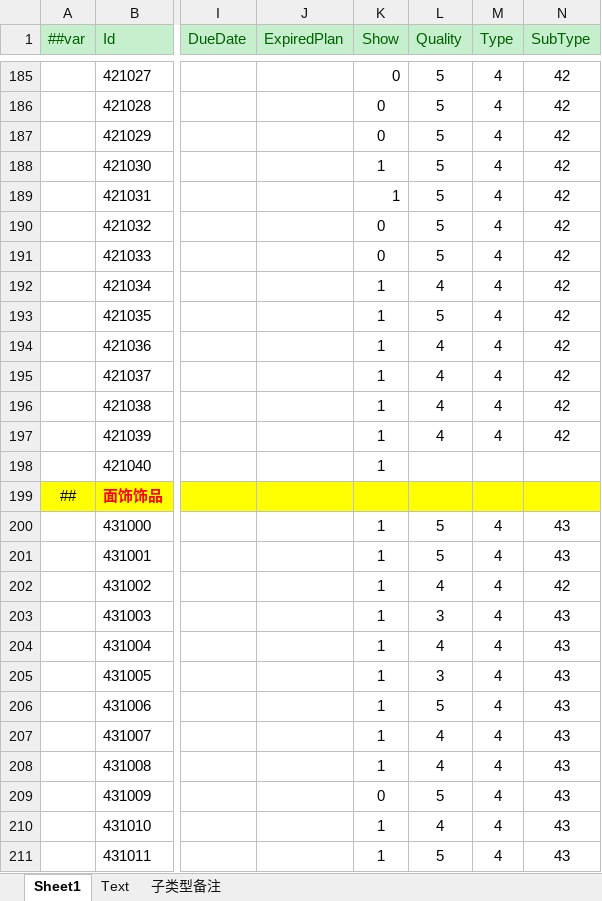
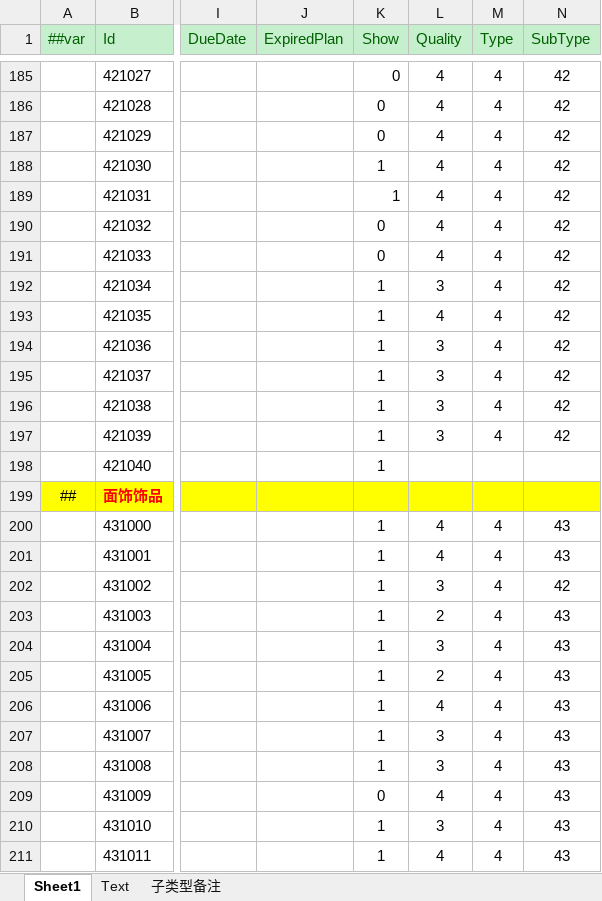
Before and after one commit to zjiang-create/-, an Excel workbook: 数值知识库-网页版GPT/源表/D-Item-道具表.xlsx, sheet Sheet1, drawn as a sheet; only a part is shown, gaps mark what is left out; values as stored, in another font and other column widths than the file's, no borders; the diff covers the shown part only; the diff names each change by its address in the sheet, - before the commit and + after, or states it on an @@ line.

```diff
--- a/数值知识库-网页版GPT/源表/D-Item-道具表.xlsx (sheet Sheet1)
+++ b/数值知识库-网页版GPT/源表/D-Item-道具表.xlsx (sheet Sheet1)
-L185:L191 (Quality): 5
+L185:L191 (Quality): 4
-L192 (Quality): 4
+L192 (Quality): 3
-L193 (Quality): 5
+L193 (Quality): 4
-L194:L197 (Quality): 4
+L194:L197 (Quality): 3
-L200:L201 (Quality): 5
+L200:L201 (Quality): 4
-L202 (Quality): 4
+L202 (Quality): 3
-L203 (Quality): 3
+L203 (Quality): 2
-L204 (Quality): 4
+L204 (Quality): 3
-L205 (Quality): 3
+L205 (Quality): 2
-L206 (Quality): 5
+L206 (Quality): 4
-L207:L208 (Quality): 4
+L207:L208 (Quality): 3
-L209 (Quality): 5
+L209 (Quality): 4
-L210 (Quality): 4
+L210 (Quality): 3
-L211 (Quality): 5
+L211 (Quality): 4
```
Also changed, not shown: 50 edited cells elsewhere in this sheet, 数值知识库-网页版GPT/动物旅行团数值方案.xlsx, 数值知识库-网页版GPT/源表/S-Goods-商品表.xlsx, 3 other files.
